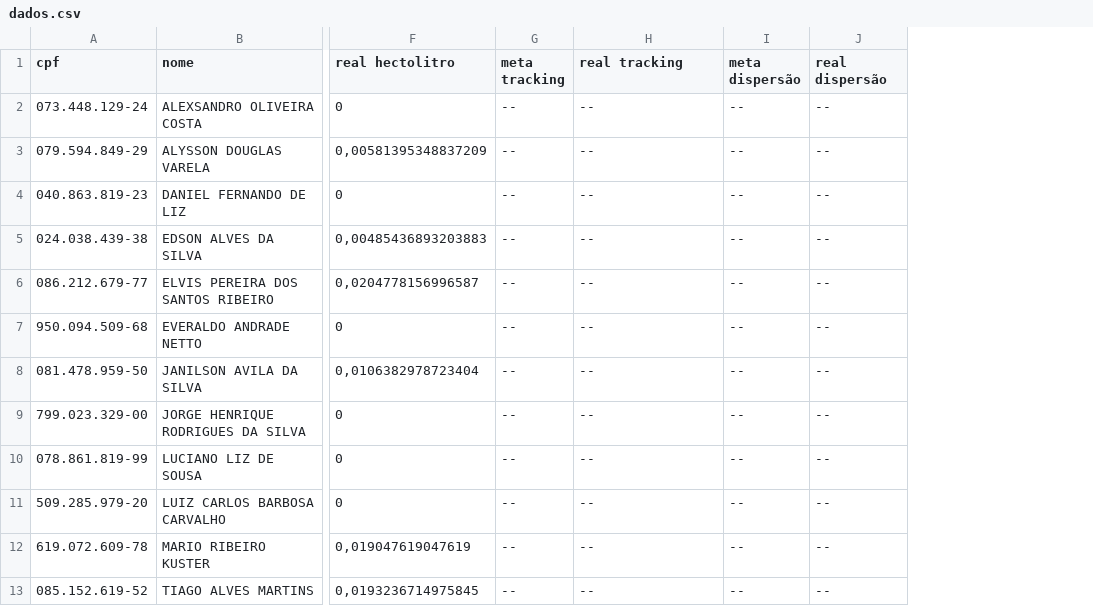
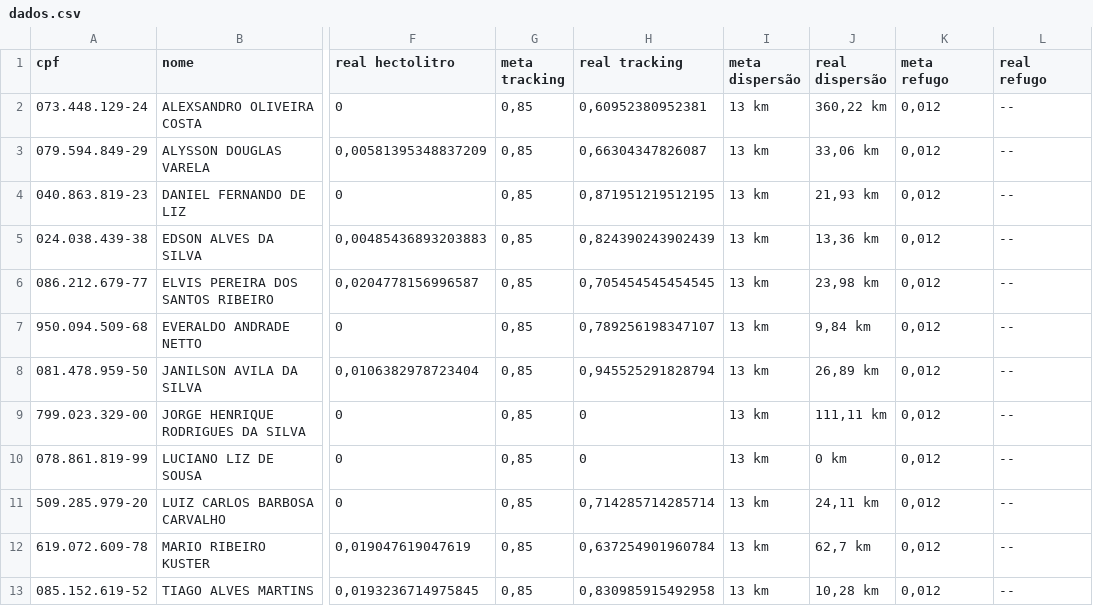
Before and after one commit to LogisticaIncobel/indicadores-colaboradores, a CSV file: dados.csv, drawn as a sheet; only a part is shown, gaps mark what is left out; addresses are those after the commit; the diff names each change by its address in the sheet, - before the commit and + after, or states it on an @@ line.

Commit message:
Update dados.csv

```diff
--- a/dados.csv
+++ b/dados.csv
+column J (real dispersão), rows 2-13: 360,22 km | 33,06 km | 21,93 km | 13,36 km | 23,98 km | 9,84 km | 26,89 km | 111,11 km | 0 km | 24,11 km | 62,7 km | 10,28 km
+column K (meta refugo), rows 2-13: all 0,012
-L1: real dispersão
+L1: real refugo
-G2:G13 (meta tracking): --
+G2:G13 (meta tracking): 0,85
-H2 (real tracking): --
+H2 (real tracking): 0,60952380952381
-I2:I13 (meta dispersão): --
+I2:I13 (meta dispersão): 13 km
-H3 (real tracking): --
+H3 (real tracking): 0,66304347826087
-H4 (real tracking): --
+H4 (real tracking): 0,871951219512195
-H5 (real tracking): --
+H5 (real tracking): 0,824390243902439
-H6 (real tracking): --
+H6 (real tracking): 0,705454545454545
-H7 (real tracking): --
+H7 (real tracking): 0,789256198347107
-H8 (real tracking): --
+H8 (real tracking): 0,945525291828794
-H9:H10 (real tracking): --
+H9:H10 (real tracking): 0
-H11 (real tracking): --
+H11 (real tracking): 0,714285714285714
-H12 (real tracking): --
+H12 (real tracking): 0,637254901960784
-H13 (real tracking): --
+H13 (real tracking): 0,830985915492958
```
